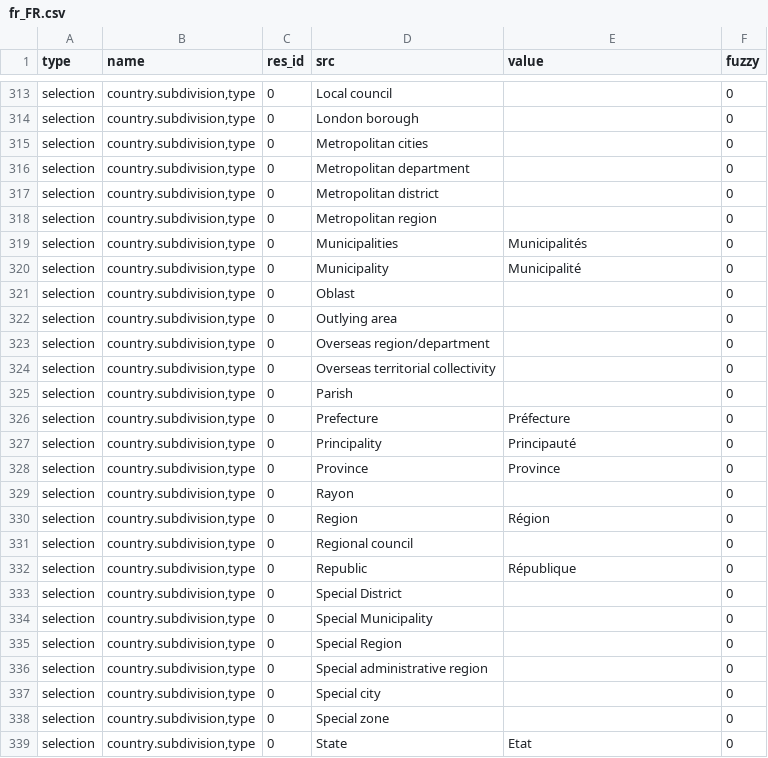
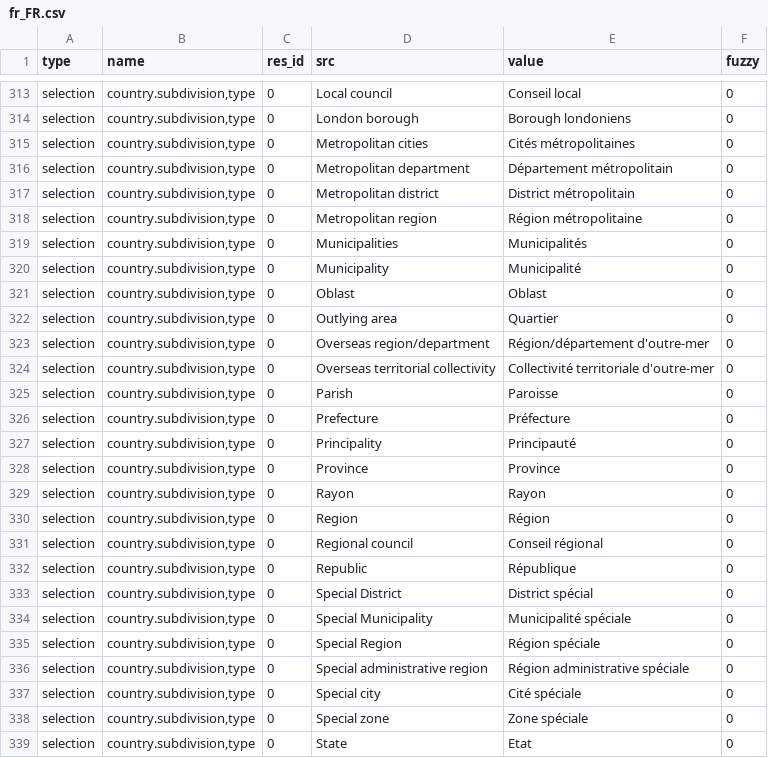
Before and after one commit to coopengo/country, a CSV file: fr_FR.csv, drawn as a sheet; only a part is shown, gaps mark what is left out; the diff covers the shown part only; the diff names each change by its address in the sheet, - before the commit and + after, or states it on an @@ line.

```diff
--- a/fr_FR.csv
+++ b/fr_FR.csv
-E313 (value): (empty)
+E313 (value): Conseil local
-E314 (value): (empty)
+E314 (value): Borough londoniens
-E315 (value): (empty)
+E315 (value): Cités métropolitaines
-E316 (value): (empty)
+E316 (value): Département métropolitain
-E317 (value): (empty)
+E317 (value): District métropolitain
-E318 (value): (empty)
+E318 (value): Région métropolitaine
-E321 (value): (empty)
+E321 (value): Oblast
-E322 (value): (empty)
+E322 (value): Quartier
-E323 (value): (empty)
+E323 (value): Région/département d'outre-mer
-E324 (value): (empty)
+E324 (value): Collectivité territoriale d'outre-mer
-E325 (value): (empty)
+E325 (value): Paroisse
-E329 (value): (empty)
+E329 (value): Rayon
-E331 (value): (empty)
+E331 (value): Conseil régional
-E333 (value): (empty)
+E333 (value): District spécial
-E334 (value): (empty)
+E334 (value): Municipalité spéciale
-E335 (value): (empty)
+E335 (value): Région spéciale
-E336 (value): (empty)
+E336 (value): Région administrative spéciale
-E337 (value): (empty)
+E337 (value): Cité spéciale
-E338 (value): (empty)
+E338 (value): Zone spéciale
```
Also changed, not shown: 27 edited cells elsewhere in this file.
